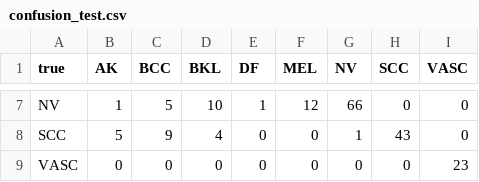
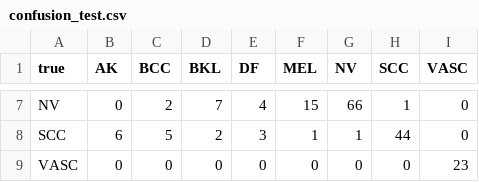
Before and after one commit to adolfogutierrezd/daiist-assignment-2, a CSV file: artifacts/confusion_test.csv, drawn as a sheet; only a part is shown, gaps mark what is left out; the diff covers the shown part only; the diff names each change by its address in the sheet, - before the commit and + after, or states it on an @@ line.

```diff
--- a/artifacts/confusion_test.csv
+++ b/artifacts/confusion_test.csv
-B7 (AK): 1
+B7 (AK): 0
-C7 (BCC): 5
+C7 (BCC): 2
-D7 (BKL): 10
+D7 (BKL): 7
-E7 (DF): 1
+E7 (DF): 4
-F7 (MEL): 12
+F7 (MEL): 15
-H7 (SCC): 0
+H7 (SCC): 1
-B8 (AK): 5
+B8 (AK): 6
-C8 (BCC): 9
+C8 (BCC): 5
-D8 (BKL): 4
+D8 (BKL): 2
-E8 (DF): 0
+E8 (DF): 3
-F8 (MEL): 0
+F8 (MEL): 1
-H8 (SCC): 43
+H8 (SCC): 44
```
Also changed, not shown: 32 edited cells elsewhere in this file, artifacts/alternatives_test.csv, artifacts/cost_sweep_test.csv, 16 other files.
